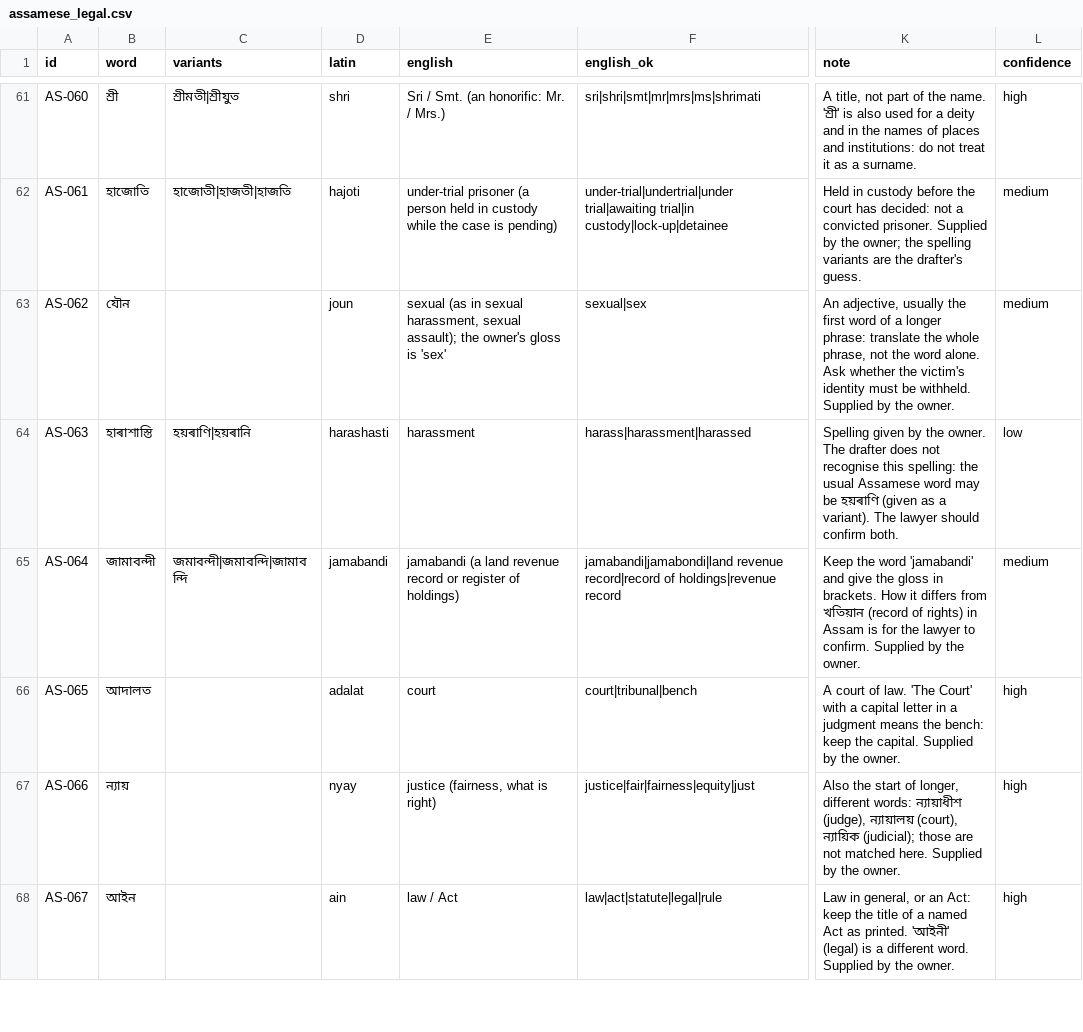
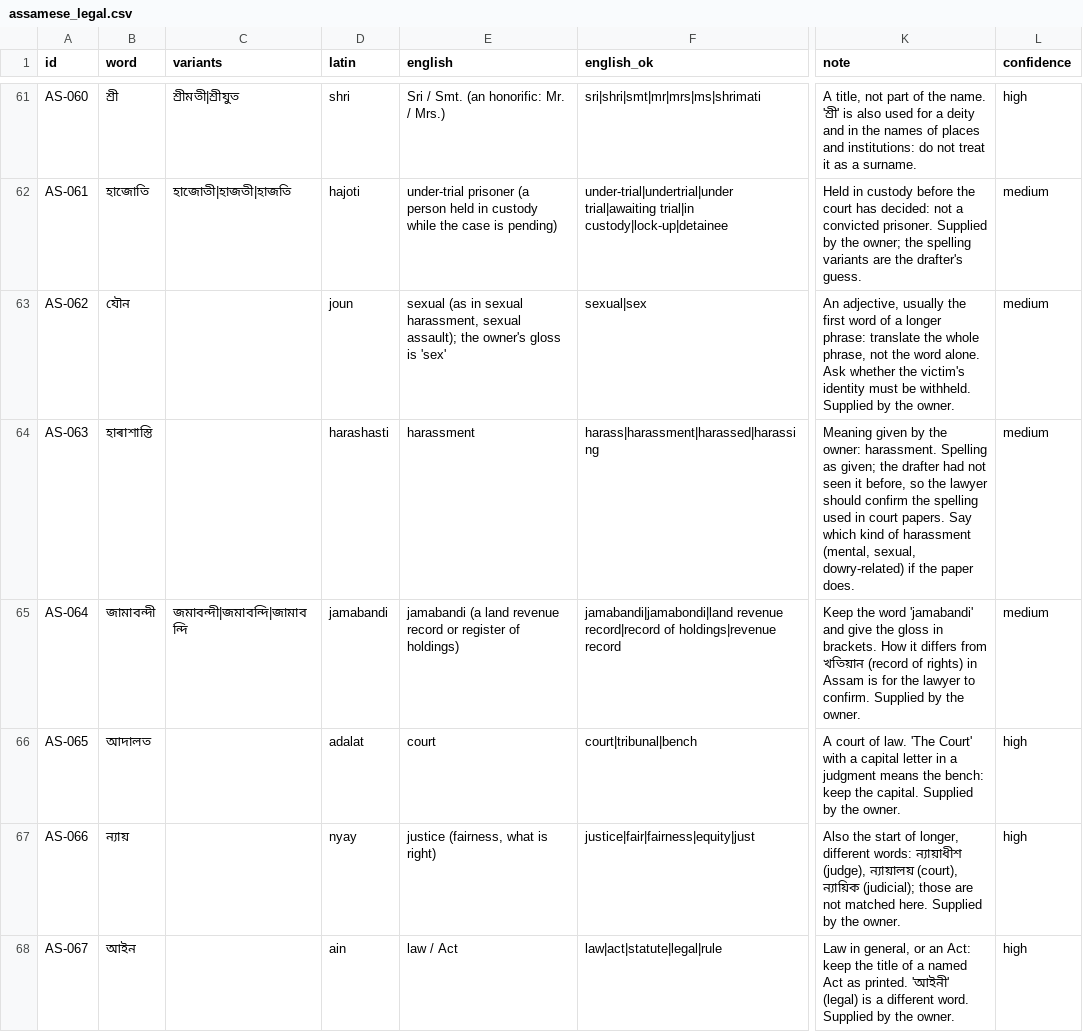
Before and after one commit to Tanbir-Ahm/recourse-sci-pool, a CSV file: ocr_tests/glossary/assamese_legal.csv, drawn as a sheet; only a part is shown, gaps mark what is left out; the diff covers the shown part only; the diff names each change by its address in the sheet, - before the commit and + after, or states it on an @@ line.

```diff
--- a/ocr_tests/glossary/assamese_legal.csv
+++ b/ocr_tests/glossary/assamese_legal.csv
-C64 (variants): হয়ৰাণি|হয়ৰানি
+C64 (variants): (empty)
-F64 (english_ok): harass|harassment|harassed
+F64 (english_ok): harass|harassment|harassed|harassing
-K64 (note): Spelling given by the owner. The drafter does not recognise this spelling: the usual Assamese word may be হয়ৰাণি (given as a variant). The lawyer should confirm both.
+K64 (note): Meaning given by the owner: harassment. Spelling as given; the drafter had not seen it before, so the lawyer should confirm the spelling used in court papers. Say which kind of harassment (mental, sexual, dowry-related) if the paper does.
-L64 (confidence): low
+L64 (confidence): medium
```
Also changed, not shown: 5 added rows and 93 edited cells elsewhere in this file, 3 other files.
